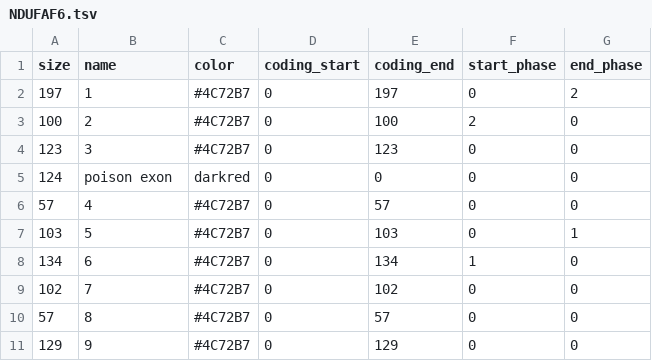
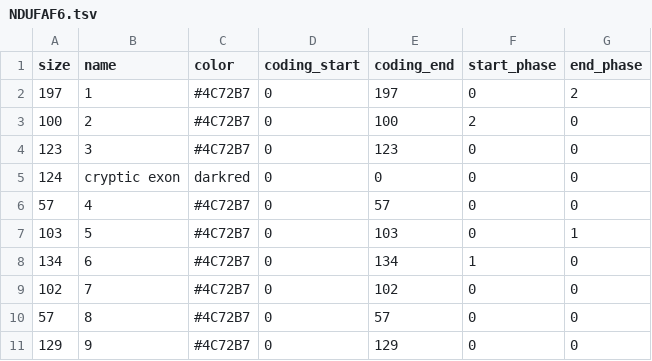
Before and after one commit to DCRT-LUMC/exonviz, a TSV file: docs/figures/NDUFAF6.tsv, drawn as a sheet.

Commit message:
Poison exon should be cryptic exon

```diff
--- a/docs/figures/NDUFAF6.tsv
+++ b/docs/figures/NDUFAF6.tsv
@@ -4,3 +4,3 @@ size	name	color	coding_start	coding_end	start_phase	end_phase
 123	3	#4C72B7	0	123	0	0
-124	poison exon	darkred	0	0	0	0
+124	cryptic exon	darkred	0	0	0	0
 57	4	#4C72B7	0	57	0	0
```
Also changed, not shown: 2 other files.
